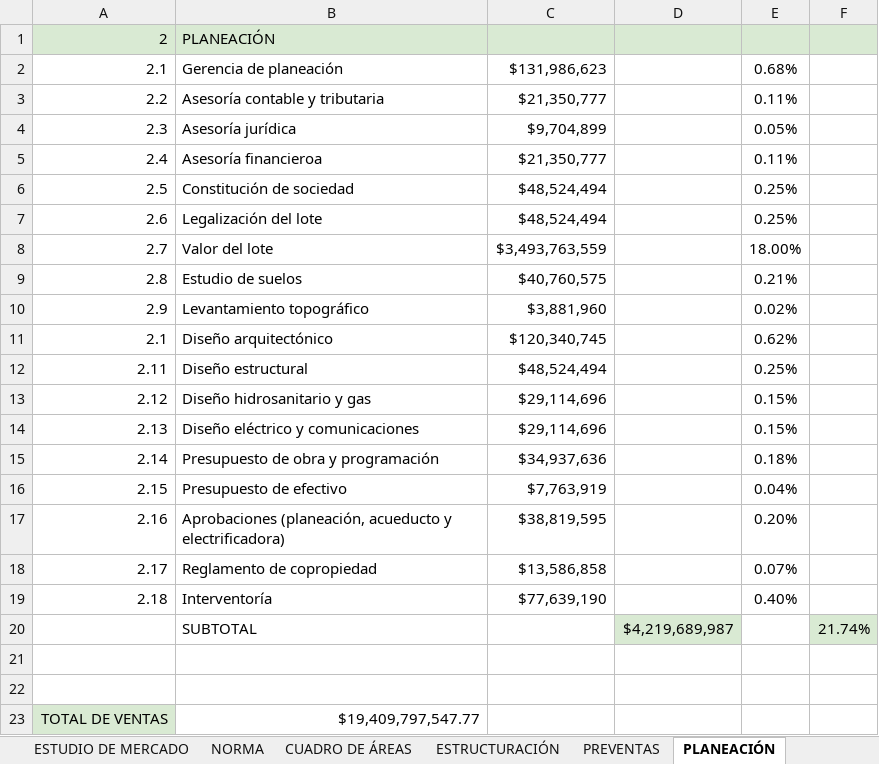
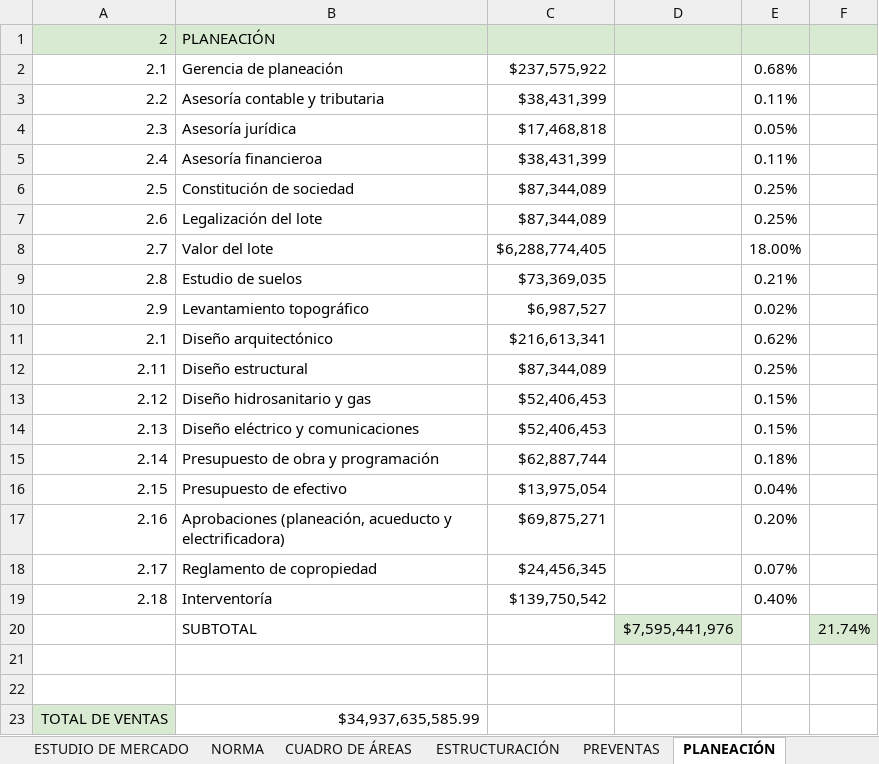
Before and after one commit to anasoficasca-code/ejercicio, an Excel workbook: entrega/EJERCICIO_PROFESIONAL_TERCER_CORTE_CORREGIDO.xlsx, sheet PLANEACIÓN, drawn as a sheet; values as stored, in another font and other column widths than the file's, no borders; the diff names each change by its address in the sheet, - before the commit and + after, or states it on an @@ line.

```diff
--- a/entrega/EJERCICIO_PROFESIONAL_TERCER_CORTE_CORREGIDO.xlsx (sheet PLANEACIÓN)
+++ b/entrega/EJERCICIO_PROFESIONAL_TERCER_CORTE_CORREGIDO.xlsx (sheet PLANEACIÓN)
-C2: $131,986,623
+C2: $237,575,922
-C3: $21,350,777
+C3: $38,431,399
-C4: $9,704,899
+C4: $17,468,818
-C5: $21,350,777
+C5: $38,431,399
-C6:C7: $48,524,494
+C6:C7: $87,344,089
-C8: $3,493,763,559
+C8: $6,288,774,405
-C9: $40,760,575
+C9: $73,369,035
-C10: $3,881,960
+C10: $6,987,527
-C11: $120,340,745
+C11: $216,613,341
-C12: $48,524,494
+C12: $87,344,089
-C13:C14: $29,114,696
+C13:C14: $52,406,453
-C15: $34,937,636
+C15: $62,887,744
-C16: $7,763,919
+C16: $13,975,054
-C17: $38,819,595
+C17: $69,875,271
-C18: $13,586,858
+C18: $24,456,345
-C19: $77,639,190
+C19: $139,750,542
-D20: $4,219,689,987
+D20: $7,595,441,976
-B23: $19,409,797,547.77
+B23: $34,937,635,585.99
```
Also changed, not shown: sheet PRESUPUESTO, sheet CUADRO DE ÁREAS, sheet CONSTRUCCIÓN, sheet LINEA DE TIEMPO, sheet TOTAL, sheet DATOS PROYECTO, 4 more sheets, formulas that keep their value, entrega/PREFACTIBILIDAD_JMC_NUMEROS_ACTUALIZADO.xlsx.
